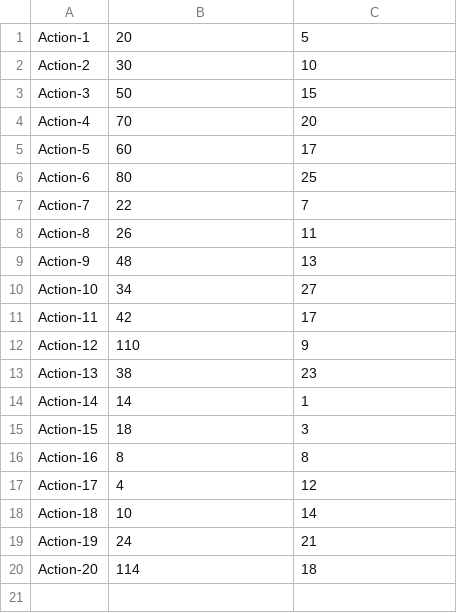
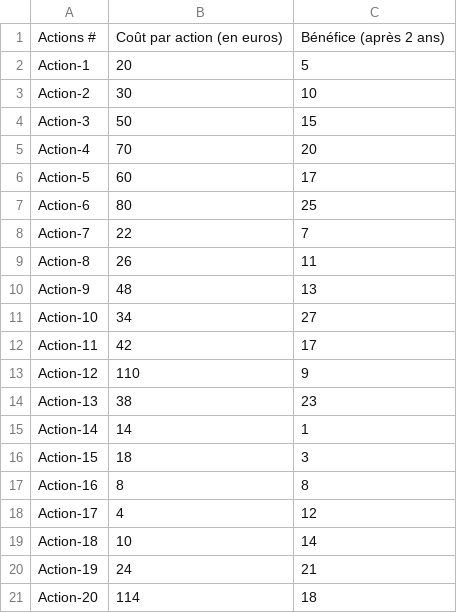
Before and after one commit to dbahsa/AlgoInvest-Trade, a CSV file: data/data0.csv, drawn as a sheet.

```diff
--- a/data/data0.csv
+++ b/data/data0.csv
@@ -1 +1,2 @@
+Actions #,Coût par action (en euros),Bénéfice (après 2 ans)
 Action-1,20,5
```
Also changed, not shown: 7 other files.
